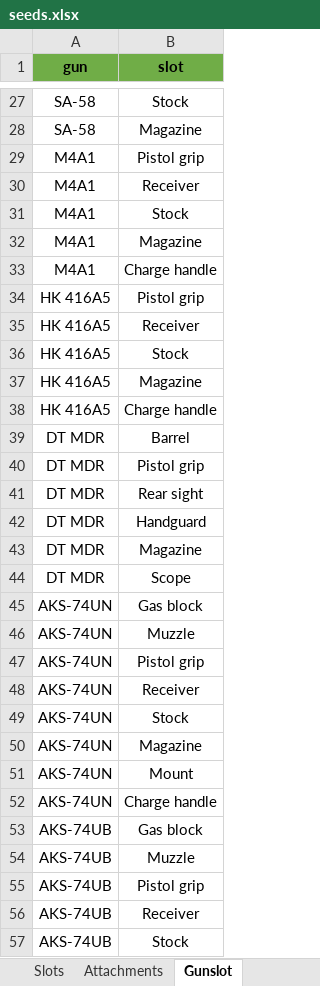
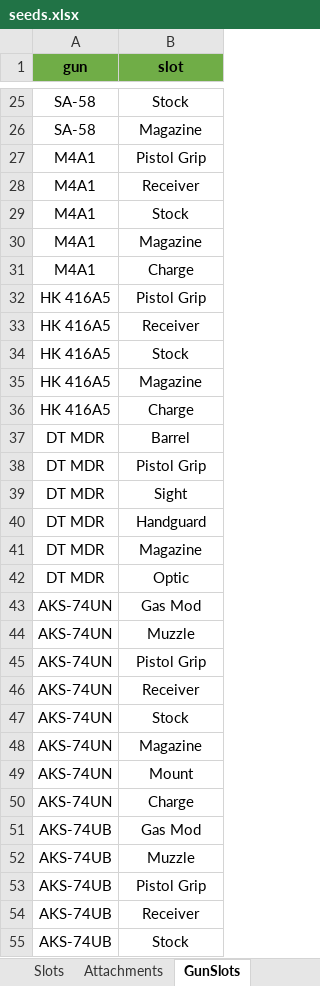
Before and after one commit to ChristopherLlewellyn/tarkov-gunsmith, an Excel workbook: server/database/seeds/seeds.xlsx, sheet GunSlots, drawn as a sheet; only a part is shown, gaps mark what is left out; values as stored, in another font and other column widths than the file's, no borders; addresses are those after the commit; the diff covers the shown part only; the diff names each change by its address in the sheet, - before the commit and + after, or states it on an @@ line.

Commit message:
Added seeder for GunSlot, and: - added incrementing id field to gun_slot table - fixed mistake in seeds file (unrecognised slot in GunSlots 'Tactical')

```diff
--- a/server/database/seeds/seeds.xlsx (sheet GunSlots)
+++ b/server/database/seeds/seeds.xlsx (sheet GunSlots)
-sheet tab: Gunslot
+sheet tab: GunSlots
-B27 (slot): Pistol grip
+B27 (slot): Pistol Grip
-B31 (slot): Charge handle
+B31 (slot): Charge
-B32 (slot): Pistol grip
+B32 (slot): Pistol Grip
-B36 (slot): Charge handle
+B36 (slot): Charge
-B38 (slot): Pistol grip
+B38 (slot): Pistol Grip
-B39 (slot): Rear sight
+B39 (slot): Sight
-B42 (slot): Scope
+B42 (slot): Optic
-B43 (slot): Gas block
+B43 (slot): Gas Mod
-B45 (slot): Pistol grip
+B45 (slot): Pistol Grip
-B50 (slot): Charge handle
+B50 (slot): Charge
-B51 (slot): Gas block
+B51 (slot): Gas Mod
-B53 (slot): Pistol grip
+B53 (slot): Pistol Grip
```
Also changed, not shown: 13 removed rows and 142 edited cells elsewhere in this sheet, 2 other files.
